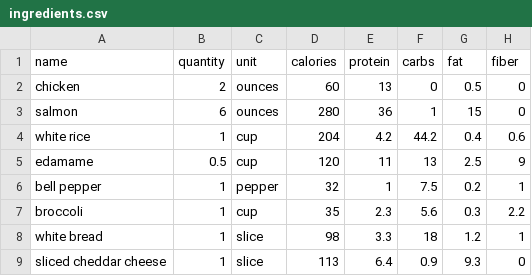
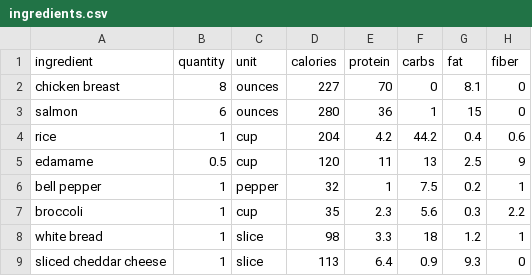
Before and after one commit to MadelynYarber/meal-planner-project, a CSV file: project/ingredients.csv, drawn as a sheet; only a part is shown; removed rows and columns are numbered as before the commit, all else as after; the diff names each change by its address in the sheet, - before the commit and + after, or states it on an @@ line.

Commit message:
Add files via upload

```diff
--- a/project/ingredients.csv
+++ b/project/ingredients.csv
-A1: name
+A1: ingredient
-row 2: chicken | 2 | ounces | 60 | 13 | 0 | 0.5 | 0
+row 2: chicken breast | 8 | ounces | 227 | 70 | 0 | 8.1 | 0
-A4 (ingredient): white rice
+A4 (ingredient): rice
```
